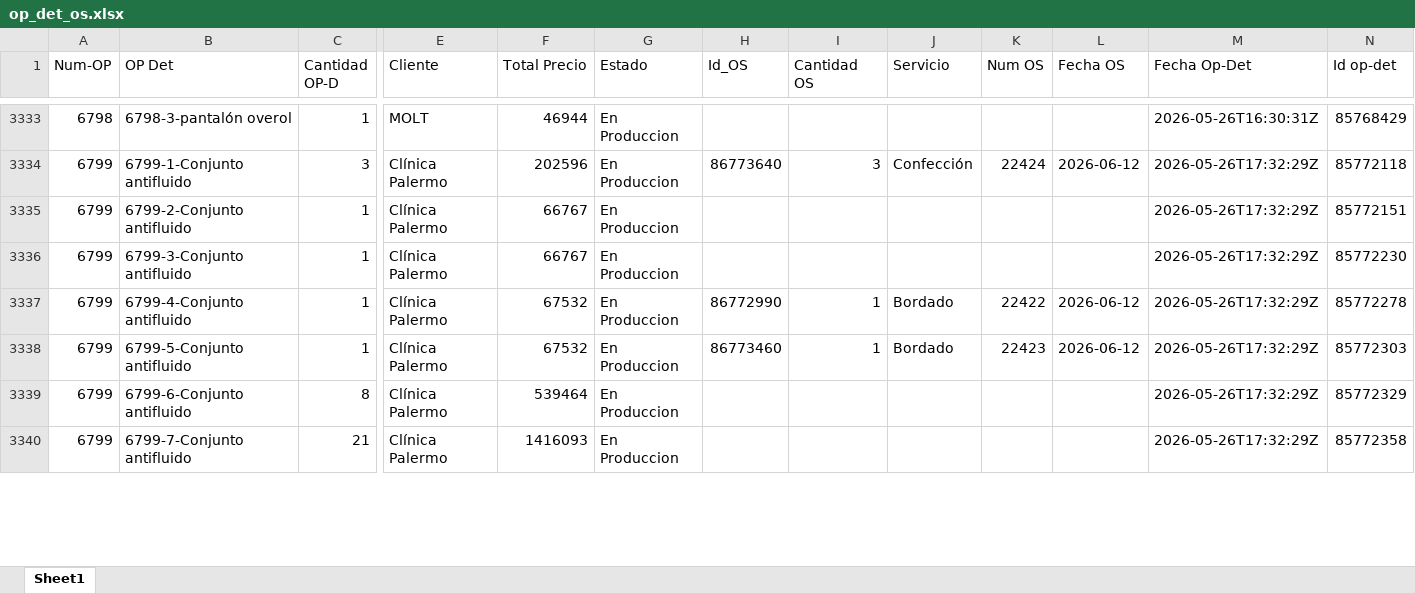
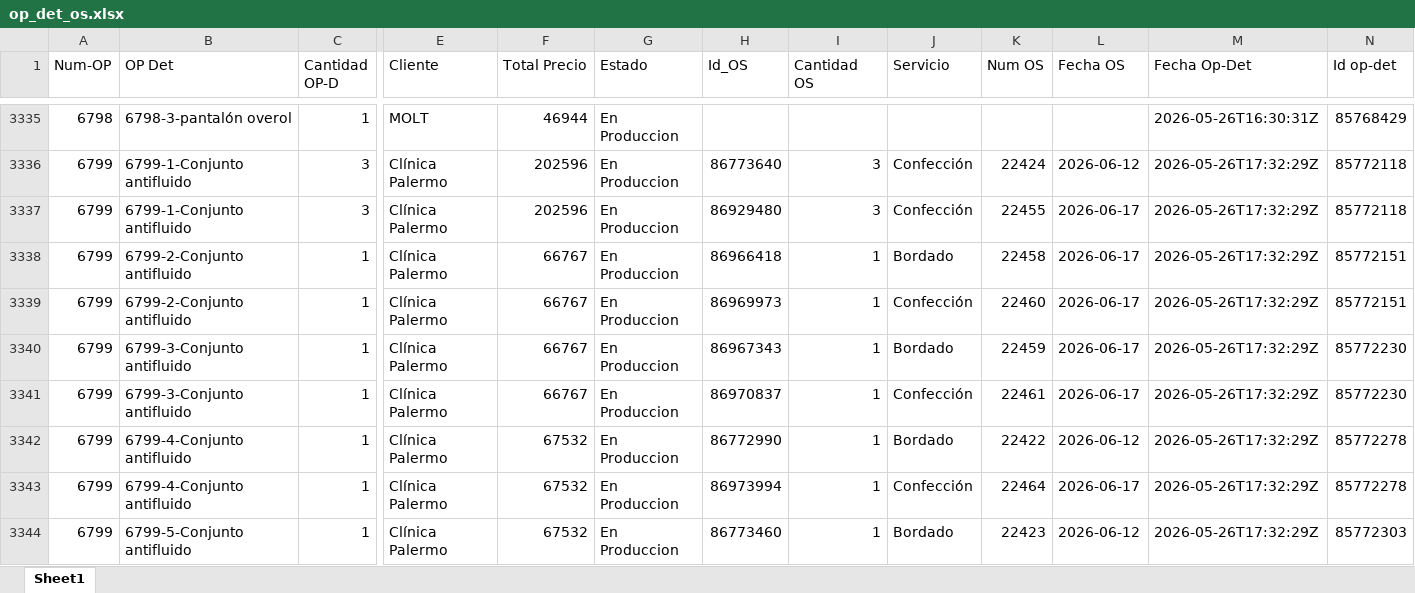
Before and after one commit to LalaSolarteW/actualizacion-ops-produccion, an Excel workbook: op_det_os.xlsx, sheet Sheet1, drawn as a sheet; only a part is shown, gaps mark what is left out; the shorter side is filled out with more unchanged rows; values as stored, in another font and other column widths than the file's, no borders; addresses are those after the commit; rows hold the shown columns only; the diff covers the shown part only; the diff names each change by its address in the sheet, - before the commit and + after, or states it on an @@ line.

```diff
--- a/op_det_os.xlsx (sheet Sheet1)
+++ b/op_det_os.xlsx (sheet Sheet1)
+row 3337: 6799 | 6799-1-Conjunto antifluido | 3 | Clínica Palermo | 202596 | En Produccion | 86929480 | 3 | Confección | 22455 | 2026-06-17 | 2026-05-26T17:32:29Z | 85772118
-H3338 (Id_OS): (empty)
+H3338 (Id_OS): 86966418
-I3338 (Cantidad OS): (empty)
+I3338 (Cantidad OS): 1
-J3338 (Servicio): (empty)
+J3338 (Servicio): Bordado
-K3338 (Num OS): (empty)
+K3338 (Num OS): 22458
-L3338 (Fecha OS): (empty)
+L3338 (Fecha OS): 2026-06-17
+row 3339: 6799 | 6799-2-Conjunto antifluido | 1 | Clínica Palermo | 66767 | En Produccion | 86969973 | 1 | Confección | 22460 | 2026-06-17 | 2026-05-26T17:32:29Z | 85772151
-H3340 (Id_OS): (empty)
+H3340 (Id_OS): 86967343
-I3340 (Cantidad OS): (empty)
+I3340 (Cantidad OS): 1
-J3340 (Servicio): (empty)
+J3340 (Servicio): Bordado
-K3340 (Num OS): (empty)
+K3340 (Num OS): 22459
-L3340 (Fecha OS): (empty)
+L3340 (Fecha OS): 2026-06-17
+row 3341: 6799 | 6799-3-Conjunto antifluido | 1 | Clínica Palermo | 66767 | En Produccion | 86970837 | 1 | Confección | 22461 | 2026-06-17 | 2026-05-26T17:32:29Z | 85772230
+row 3343: 6799 | 6799-4-Conjunto antifluido | 1 | Clínica Palermo | 67532 | En Produccion | 86973994 | 1 | Confección | 22464 | 2026-06-17 | 2026-05-26T17:32:29Z | 85772278
```
Also changed, not shown: 10 added rows and 25 edited cells elsewhere in this sheet, op_det_completo.xlsx.
